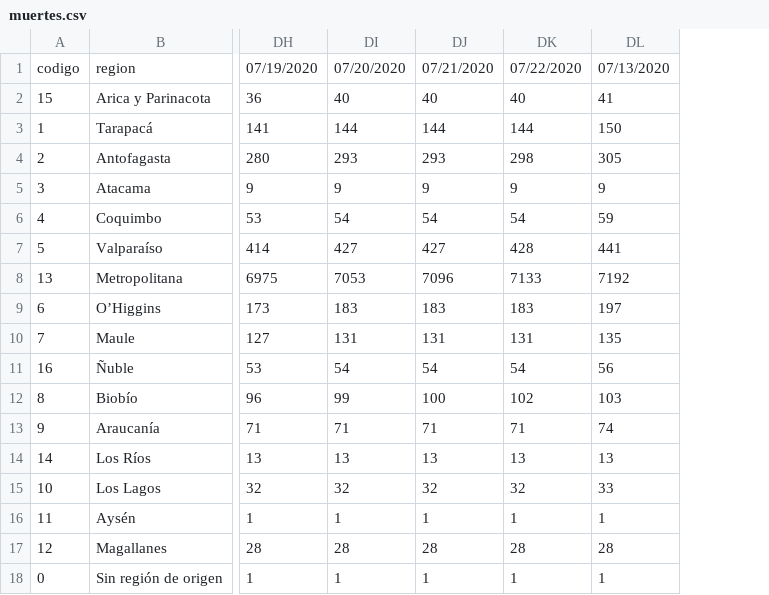
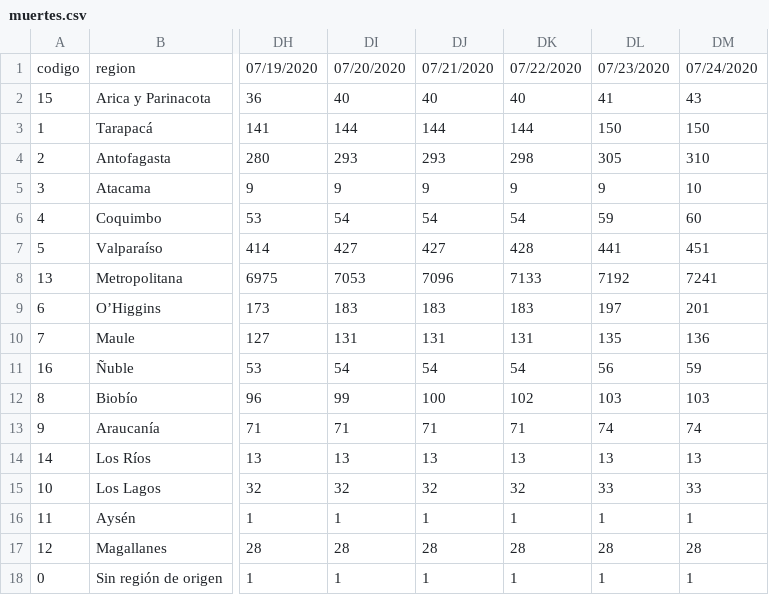
Before and after one commit to jorgeperezrojas/covid19-data, a CSV file: csv/muertes.csv, drawn as a sheet; only a part is shown, gaps mark what is left out; the diff names each change by its address in the sheet, - before the commit and + after, or states it on an @@ line.

Commit message:
contagios y muertes al 07/24/2020

```diff
--- a/csv/muertes.csv
+++ b/csv/muertes.csv
+column DM, rows 1-18: 07/24/2020 | 43 | 150 | 310 | 10 | 60 | 451 | 7241 | 201 | 136 | 59 | 103 | 74 | 13 | 33 | 1 | 28 | 1
-DL1: 07/13/2020
+DL1: 07/23/2020
```
Also changed, not shown: csv/confirmados.csv, csv/resumen_nacional.csv.
